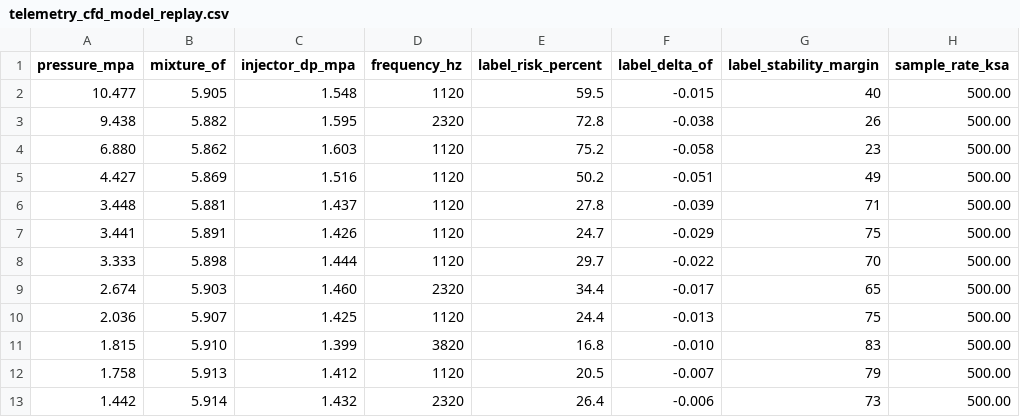
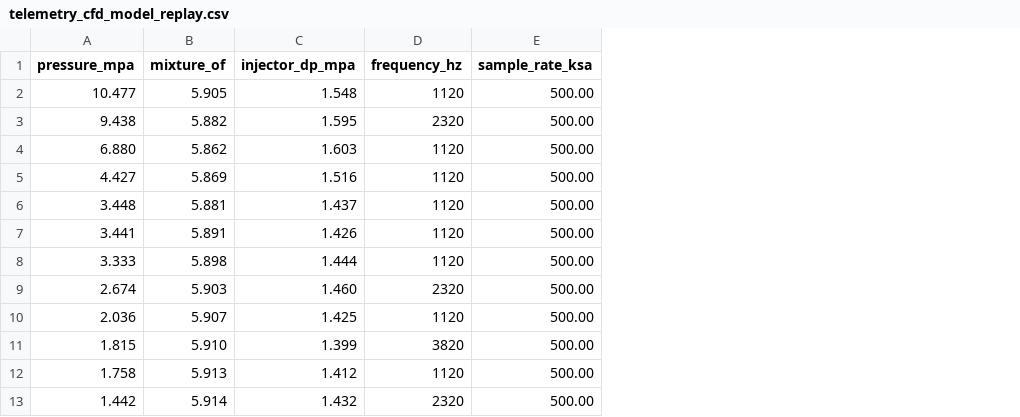
Before and after one commit to smartdarin/aeroguard-twin, a CSV file: telemetry_cfd_model_replay.csv, drawn as a sheet; only a part is shown; the diff names each change by its address in the sheet, - before the commit and + after, or states it on an @@ line.

Commit message:
Remove risk labels from replay CSVs

```diff
--- a/telemetry_cfd_model_replay.csv
+++ b/telemetry_cfd_model_replay.csv
-column E (label_risk_percent), rows 2-13: 59.5 | 72.8 | 75.2 | 50.2 | 27.8 | 24.7 | 29.7 | 34.4 | 24.4 | 16.8 | 20.5 | 26.4
-column F (label_delta_of), rows 2-13: -0.015 | -0.038 | -0.058 | -0.051 | -0.039 | -0.029 | -0.022 | -0.017 | -0.013 | -0.010 | -0.007 | -0.006
-column G (label_stability_margin), rows 2-13: 40 | 26 | 23 | 49 | 71 | 75 | 70 | 65 | 75 | 83 | 79 | 73
```
Also changed, not shown: Unstable.CSV, stable.CSV, 6 other files.
